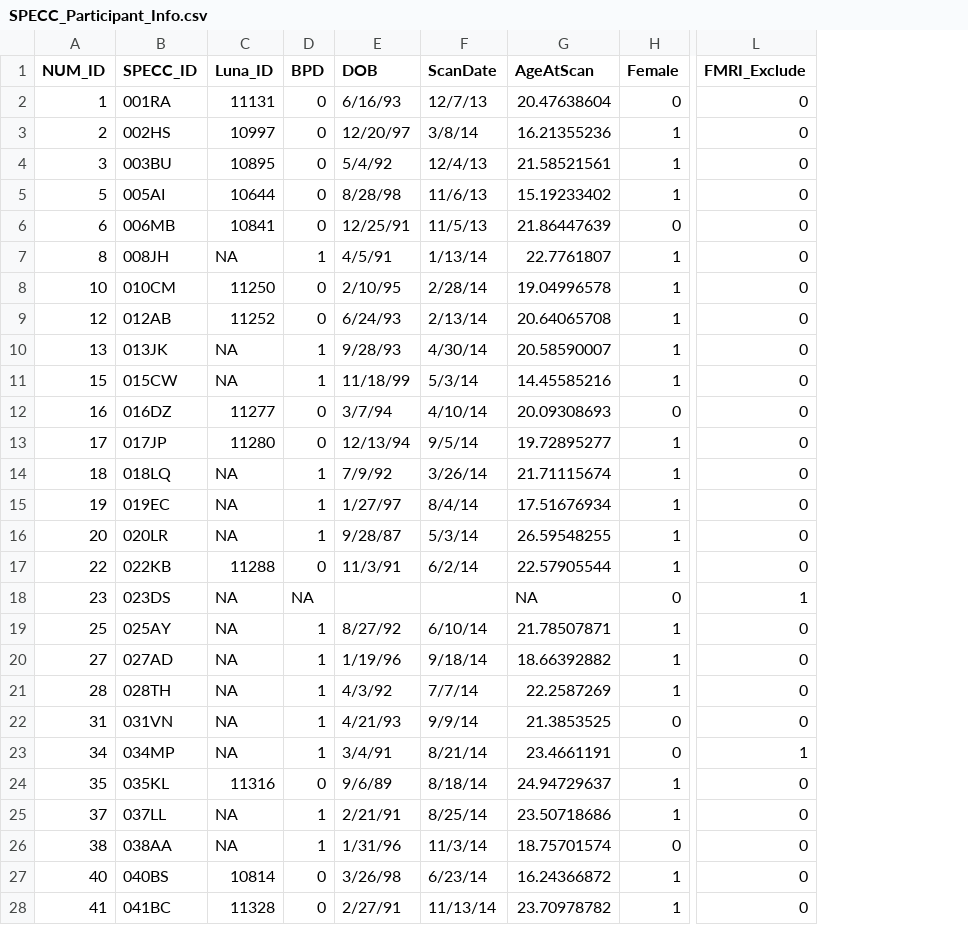
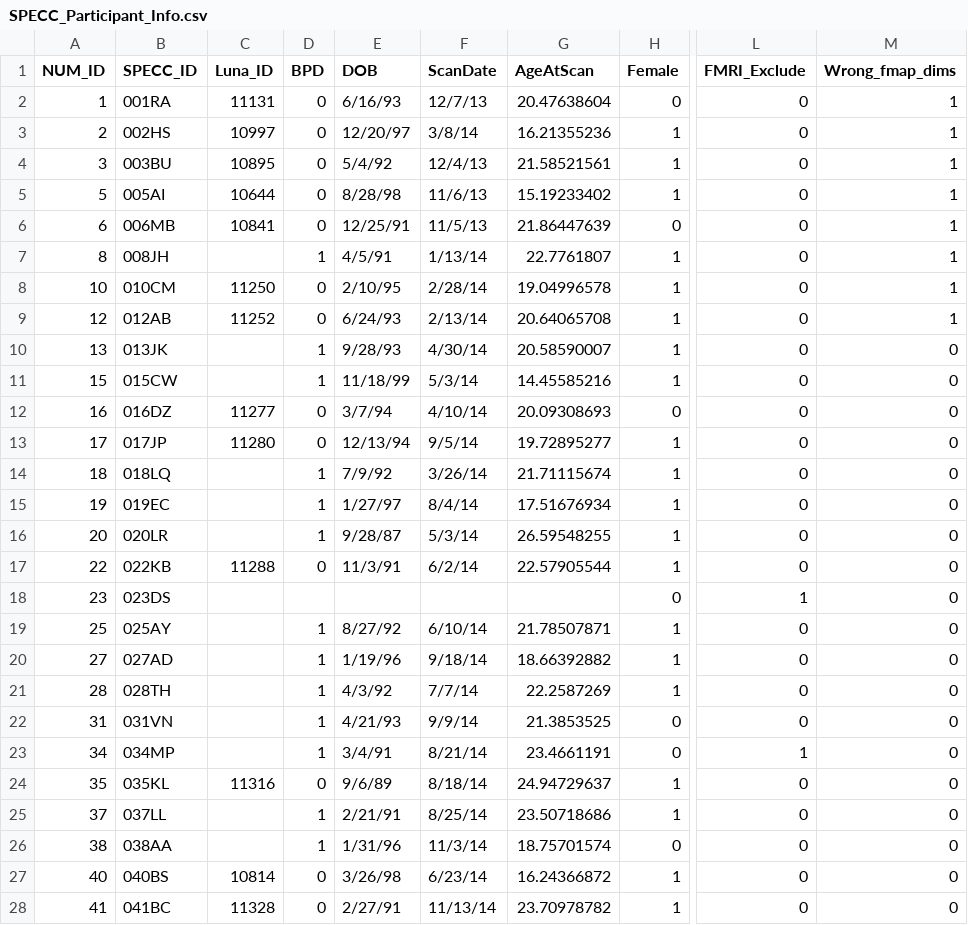
Before and after one commit to UNCDEPENdLab/bpd_rest, a CSV file: data/SPECC_Participant_Info.csv, drawn as a sheet; only a part is shown, gaps mark what is left out; the diff covers the shown part only; the diff names each change by its address in the sheet, - before the commit and + after, or states it on an @@ line.

```diff
--- a/data/SPECC_Participant_Info.csv
+++ b/data/SPECC_Participant_Info.csv
+column M (Wrong_fmap_dims), rows 2-28: 1 | 1 | 1 | 1 | 1 | 1 | 1 | 1 | 0 | 0 | 0 | 0 | 0 | 0 | 0 | 0 | 0 | 0 | 0 | 0 | 0 | 0 | 0 | 0 | 0 | 0 | 0
-C7 (Luna_ID): NA
+C7 (Luna_ID): (empty)
-C10:C11 (Luna_ID): NA
+C10:C11 (Luna_ID): (empty)
-C14:C16 (Luna_ID): NA
+C14:C16 (Luna_ID): (empty)
-C18:C23 (Luna_ID): NA
+C18:C23 (Luna_ID): (empty)
-D18 (BPD): NA
+D18 (BPD): (empty)
-G18 (AgeAtScan): NA
+G18 (AgeAtScan): (empty)
-C25:C26 (Luna_ID): NA
+C25:C26 (Luna_ID): (empty)
```
Also changed, not shown: 44 edited cells elsewhere in this file, 18 other files.
